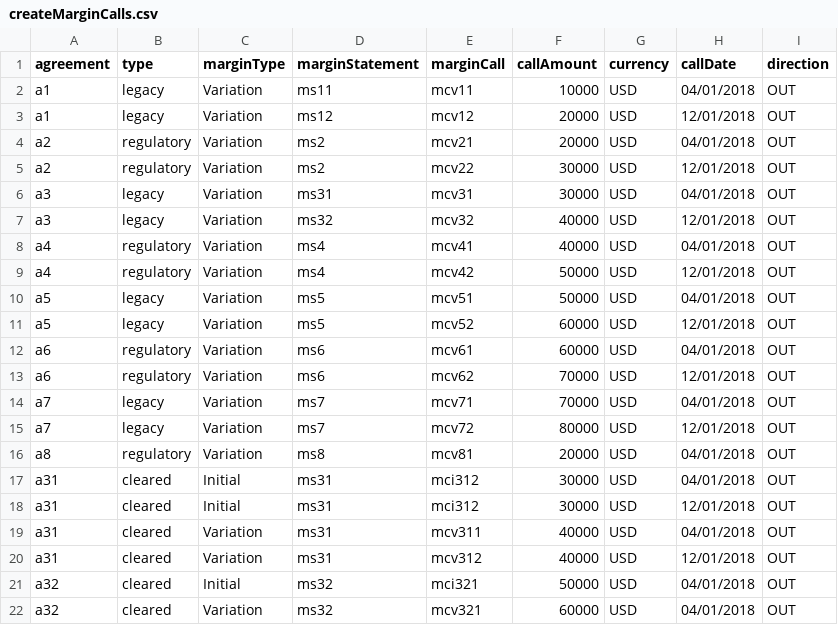
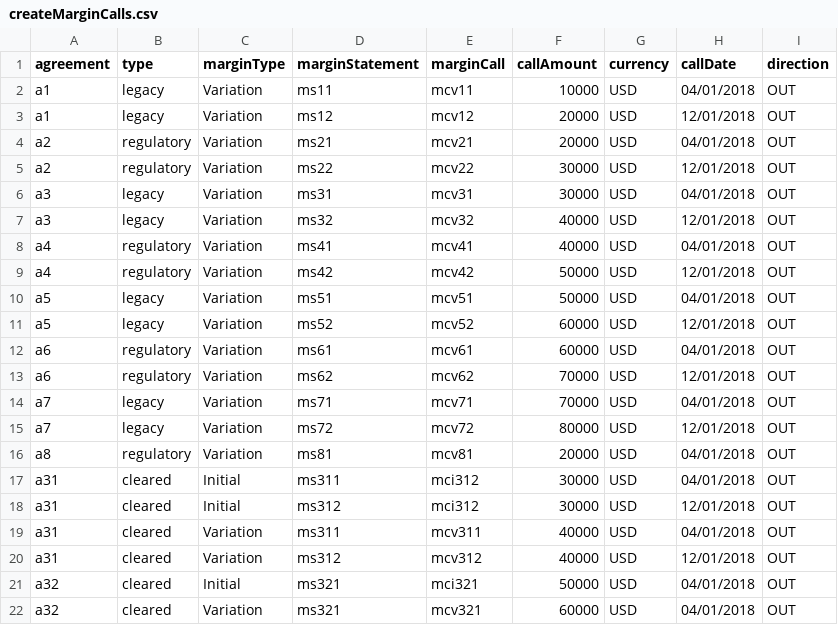
Before and after one commit to AcuoFS/acuo-allocation, a CSV file: src/ow-919/createMarginCalls.csv, drawn as a sheet.

```diff
--- a/src/ow-919/createMarginCalls.csv
+++ b/src/ow-919/createMarginCalls.csv
@@ -3,20 +3,20 @@ a1,legacy,Variation,ms11,mcv11,10000,USD,04/01/2018,OUT
 a1,legacy,Variation,ms12,mcv12,20000,USD,12/01/2018,OUT
-a2,regulatory,Variation,ms2,mcv21,20000,USD,04/01/2018,OUT
-a2,regulatory,Variation,ms2,mcv22,30000,USD,12/01/2018,OUT
+a2,regulatory,Variation,ms21,mcv21,20000,USD,04/01/2018,OUT
+a2,regulatory,Variation,ms22,mcv22,30000,USD,12/01/2018,OUT
 a3,legacy,Variation,ms31,mcv31,30000,USD,04/01/2018,OUT
 a3,legacy,Variation,ms32,mcv32,40000,USD,12/01/2018,OUT
-a4,regulatory,Variation,ms4,mcv41,40000,USD,04/01/2018,OUT
-a4,regulatory,Variation,ms4,mcv42,50000,USD,12/01/2018,OUT
-a5,legacy,Variation,ms5,mcv51,50000,USD,04/01/2018,OUT
-a5,legacy,Variation,ms5,mcv52,60000,USD,12/01/2018,OUT
-a6,regulatory,Variation,ms6,mcv61,60000,USD,04/01/2018,OUT
-a6,regulatory,Variation,ms6,mcv62,70000,USD,12/01/2018,OUT
-a7,legacy,Variation,ms7,mcv71,70000,USD,04/01/2018,OUT
-a7,legacy,Variation,ms7,mcv72,80000,USD,12/01/2018,OUT
-a8,regulatory,Variation,ms8,mcv81,20000,USD,04/01/2018,OUT
-a31,cleared,Initial,ms31,mci312,30000,USD,04/01/2018,OUT
-a31,cleared,Initial,ms31,mci312,30000,USD,12/01/2018,OUT
-a31,cleared,Variation,ms31,mcv311,40000,USD,04/01/2018,OUT
-a31,cleared,Variation,ms31,mcv312,40000,USD,12/01/2018,OUT
-a32,cleared,Initial,ms32,mci321,50000,USD,04/01/2018,OUT
-a32,cleared,Variation,ms32,mcv321,60000,USD,04/01/2018,OUT
+a4,regulatory,Variation,ms41,mcv41,40000,USD,04/01/2018,OUT
+a4,regulatory,Variation,ms42,mcv42,50000,USD,12/01/2018,OUT
+a5,legacy,Variation,ms51,mcv51,50000,USD,04/01/2018,OUT
+a5,legacy,Variation,ms52,mcv52,60000,USD,12/01/2018,OUT
+a6,regulatory,Variation,ms61,mcv61,60000,USD,04/01/2018,OUT
+a6,regulatory,Variation,ms62,mcv62,70000,USD,12/01/2018,OUT
+a7,legacy,Variation,ms71,mcv71,70000,USD,04/01/2018,OUT
+a7,legacy,Variation,ms72,mcv72,80000,USD,12/01/2018,OUT
+a8,regulatory,Variation,ms81,mcv81,20000,USD,04/01/2018,OUT
+a31,cleared,Initial,ms311,mci312,30000,USD,04/01/2018,OUT
+a31,cleared,Initial,ms312,mci312,30000,USD,12/01/2018,OUT
+a31,cleared,Variation,ms311,mcv311,40000,USD,04/01/2018,OUT
+a31,cleared,Variation,ms312,mcv312,40000,USD,12/01/2018,OUT
+a32,cleared,Initial,ms321,mci321,50000,USD,04/01/2018,OUT
+a32,cleared,Variation,ms321,mcv321,60000,USD,04/01/2018,OUT
```
Also changed, not shown: src/ow-919/createSettledCollaterals.csv, 3 other files.
